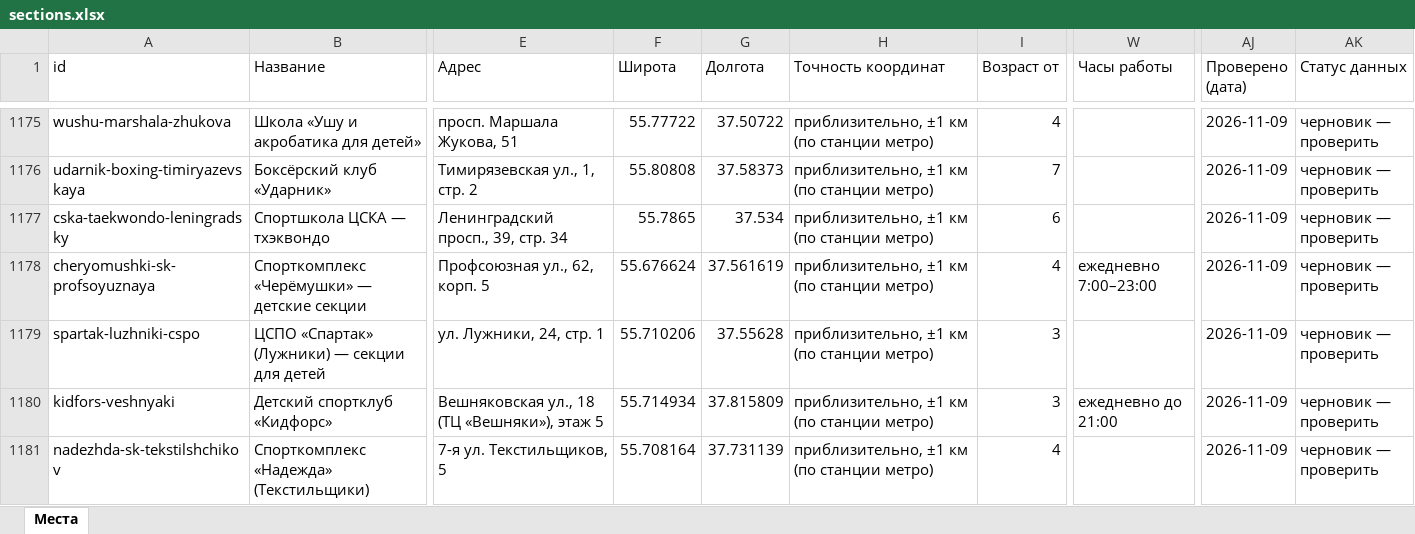
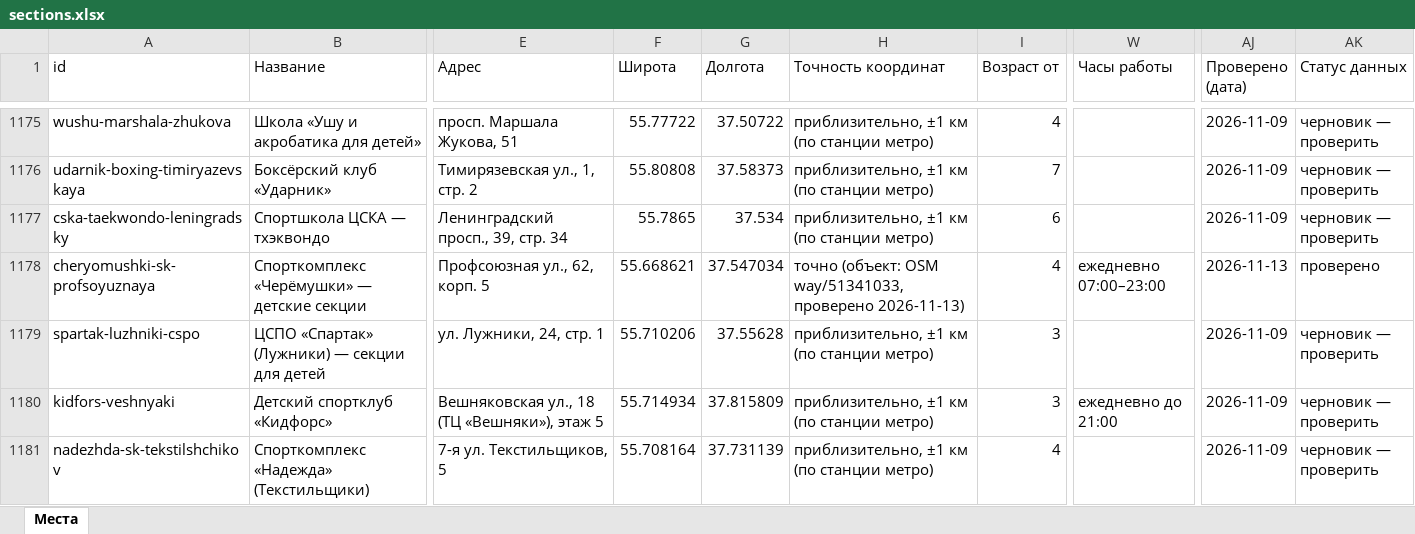
Before and after one commit to vadimsurov-apps/kudapoiti-data, an Excel workbook: data/parts/sections.xlsx, sheet Места, drawn as a sheet; only a part is shown, gaps mark what is left out; values as stored, in another font and other column widths than the file's, no borders; the diff covers the shown part only; the diff names each change by its address in the sheet, - before the commit and + after, or states it on an @@ line.

```diff
--- a/data/parts/sections.xlsx (sheet Места)
+++ b/data/parts/sections.xlsx (sheet Места)
-F1178 (Широта): 55.676624
+F1178 (Широта): 55.668621
-G1178 (Долгота): 37.561619
+G1178 (Долгота): 37.547034
-H1178 (Точность координат): приблизительно, ±1 км (по станции метро)
+H1178 (Точность координат): точно (объект: OSM way/51341033, проверено 2026-11-13)
-W1178 (Часы работы): ежедневно 7:00–23:00
+W1178 (Часы работы): ежедневно 07:00–23:00
-AJ1178 (Проверено (дата)): 2026-11-09
+AJ1178 (Проверено (дата)): 2026-11-13
-AK1178 (Статус данных): черновик — проверить
+AK1178 (Статус данных): проверено
```
Also changed, not shown: 83 edited cells elsewhere in this sheet, data/parts/cafes.xlsx, 8 other files.
